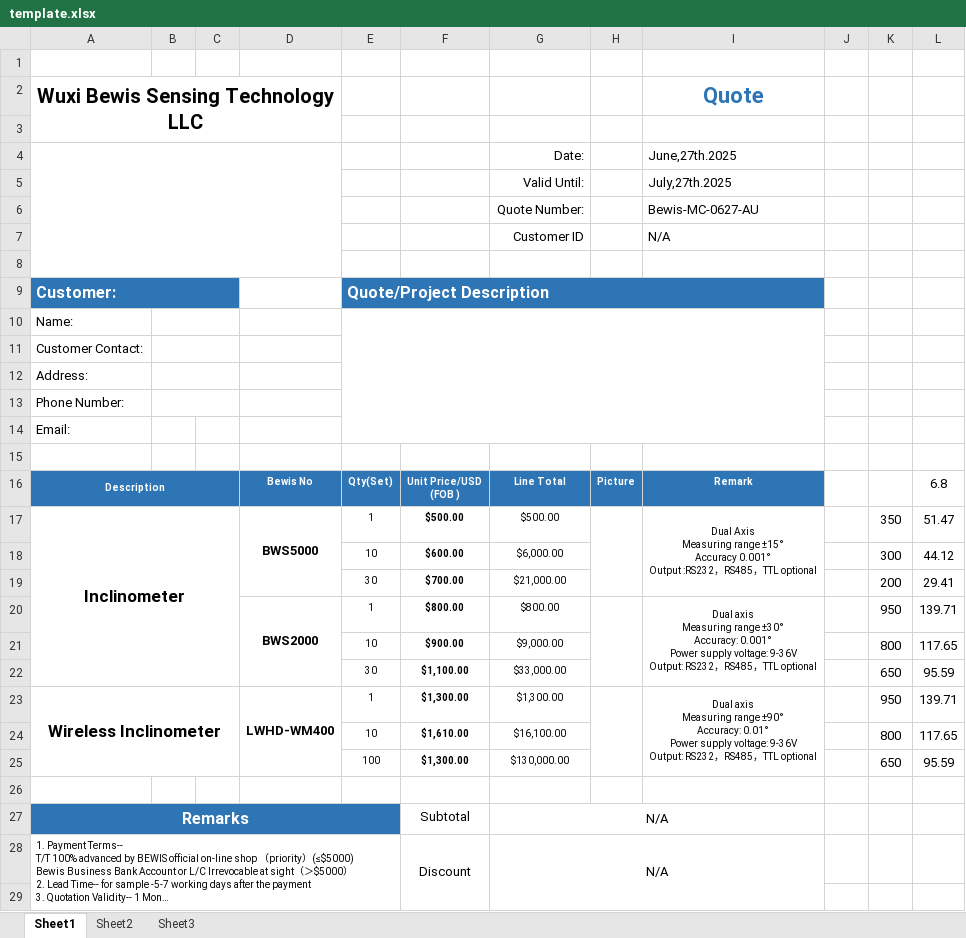
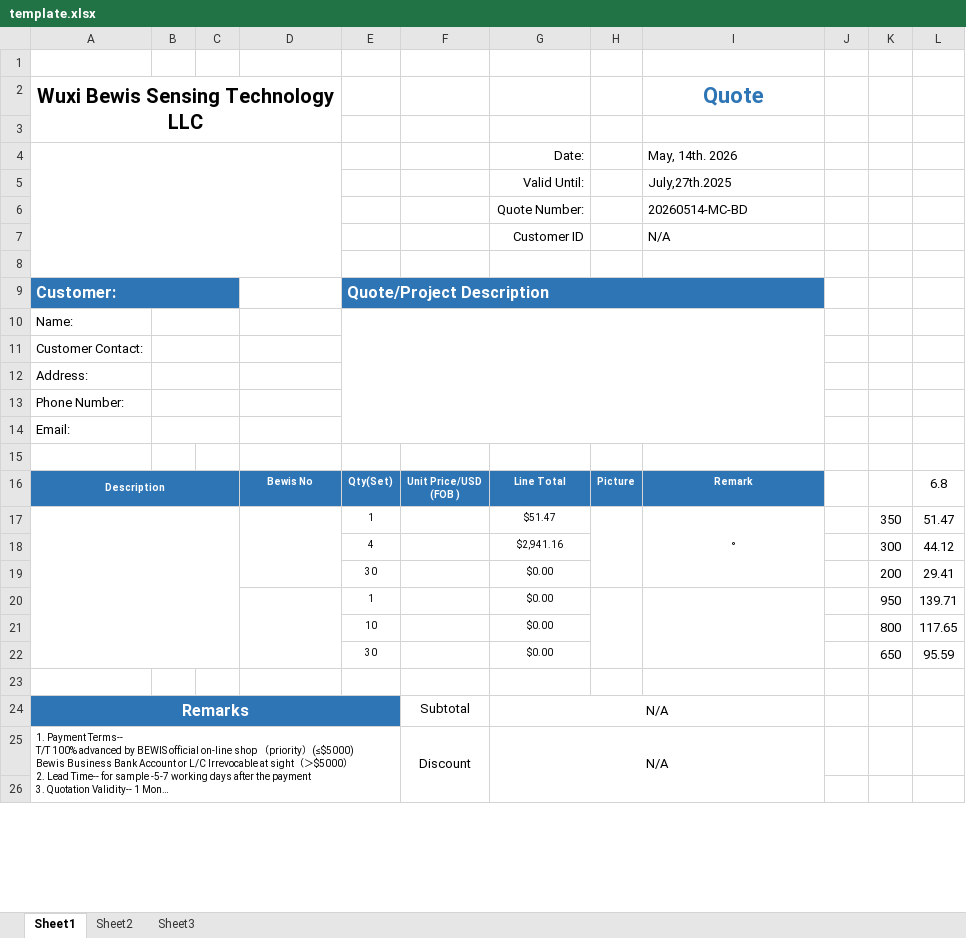
Before and after one commit to mahmudchy/bewis-quote-generator-test, an Excel workbook: template.xlsx, sheet Sheet1, drawn as a sheet; only a part is shown; long unchanged cells end in …; values as stored, in another font and other column widths than the file's, no borders; charts and pictures not drawn; removed rows and columns are numbered as before the commit, all else as after; ↵ is a line break in a cell; the diff covers the shown part only; the diff names each change by its address in the sheet, - before the commit and + after, or states it on an @@ line.

Commit message:
Add files via upload

```diff
--- a/template.xlsx (sheet Sheet1)
+++ b/template.xlsx (sheet Sheet1)
-I4 (Quote): June,27th.2025
+I4 (Quote): May, 14th. 2026
-I6 (Quote): Bewis-MC-0627-AU
+I6 (Quote): 20260514-MC-BD
-B9:C9 fill: #2E75B6
+B9:C9 fill: none
-F9:I9 fill: #2E75B6
+F9:I9 fill: none
+B14:C14 merged
-B16:C16 fill: #2E75B6
+B16:C16 fill: none
-row 17: Inclinometer |  |  | BWS5000 | 1 | $500.00 | $500.00 |  | Dual Axis ↵ Measuring range ±15° ↵ Accuracy 0.001° ↵ Output :RS232，RS485，TTL optional |  | 350 | 51.47
-row 18:  |  |  |  | 10 | $600.00 | $6,000.00 |  |  |  | 300 | 44.12
+row 17:  |  |  |  | 1 |  | $51.47 |  | ° |  | 350 | 51.47
+row 18:  |  |  |  | 4 |  | $2,941.16 |  |  |  | 300 | 44.12
-F19: $700.00
+F19: (empty)
-G19: $21,000.00
+G19: $0.00
-row 20:  |  |  | BWS2000 | 1 | $800.00 | $800.00 |  | Dual axis ↵ Measuring range ±30° ↵ Accuracy: 0.001° ↵ Power supply voltage: 9-36V ↵ Output: RS232，RS485，TTL optional |  | 950 | 139.71
+row 20:  |  |  |  | 1 |  | $0.00 |  |  |  | 950 | 139.71
-F21: $900.00
+F21: (empty)
-G21: $9,000.00
+G21: $0.00
-F22: $1,100.00
+F22: (empty)
-G22: $33,000.00
+G22: $0.00
-row 23: Wireless Inclinometer |  |  | LWHD-WM400 | 1 | $1,300.00 | $1,300.00 |  | Dual axis ↵ Measuring range ±90° ↵ Accuracy: 0.01° ↵ Power supply voltage: 9-36V ↵ Output: RS232，RS485，TTL optional |  | 950 | 139.71
-row 24:  |  |  |  | 10 | $1,610.00 | $16,100.00 |  |  |  | 800 | 117.65
-row 25:  |  |  |  | 100 | $1,300.00 | $130,000.00 |  |  |  | 650 | 95.59
-B24:E24 fill: #2E75B6
+B24:E24 fill: none
```
Also changed, not shown: cell formats elsewhere in this sheet, charts or pictures.
